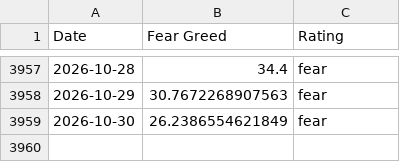
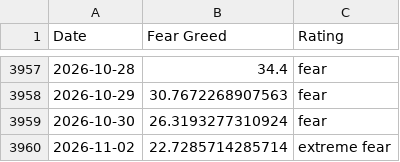
Before and after one commit to vTNT/fear-greed-data, a CSV file: fear-greed.csv, drawn as a sheet; only a part is shown, gaps mark what is left out.

```diff
--- a/fear-greed.csv
+++ b/fear-greed.csv
@@ -3958,2 +3958,3 @@ Date,Fear Greed,Rating
 2026-10-29,30.7672268907563,fear
-2026-10-30,26.2386554621849,fear
+2026-10-30,26.3193277310924,fear
+2026-11-02,22.7285714285714,extreme fear
```
Also changed, not shown: vix_history.csv.
